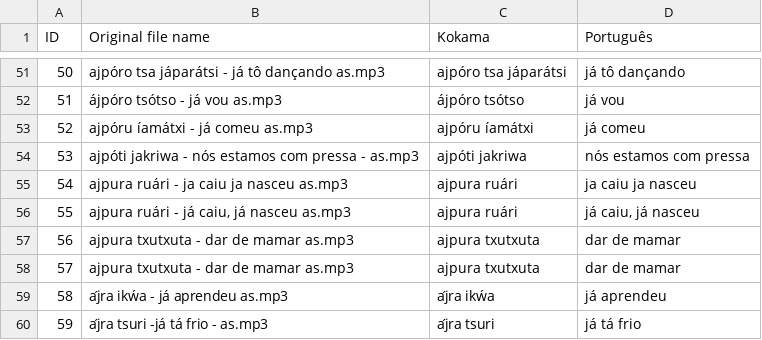
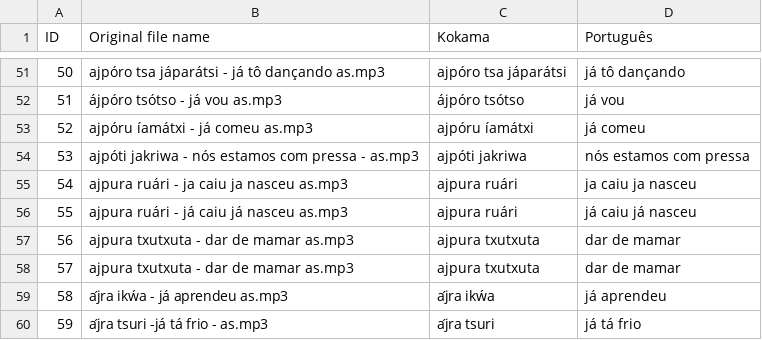
Before and after one commit to lukafaccini25/kokama, a CSV file: Data/kokama-main.csv, drawn as a sheet; only a part is shown, gaps mark what is left out.

Commit message:
Update kokama-main.csv

```diff
--- a/Data/kokama-main.csv
+++ b/Data/kokama-main.csv
@@ -55,3 +55,3 @@ ID,Original file name,Kokama,Português
 54,"ajpura ruári - ja caiu ja nasceu as.mp3",ajpura ruári,"ja caiu ja nasceu"
-55,"ajpura ruári - já caiu, já nasceu as.mp3",ajpura ruári,"já caiu, já nasceu"
+55,"ajpura ruári - já caiu já nasceu as.mp3",ajpura ruári,"já caiu já nasceu"
 56,ajpura txutxuta  - dar de mamar as.mp3,ajpura txutxuta,dar de mamar
```
